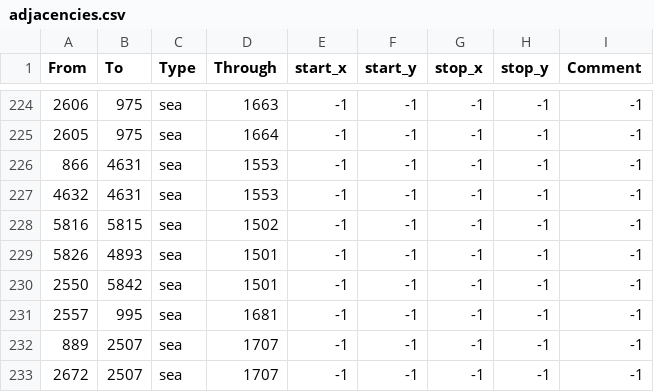
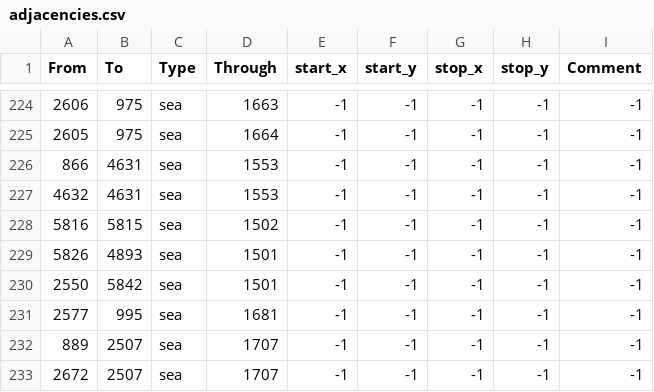
Before and after one commit to mateox222/Eu4-The-Odd-Empires--BETA, a CSV file: map/adjacencies.csv, drawn as a sheet; only a part is shown, gaps mark what is left out.

```diff
--- a/map/adjacencies.csv
+++ b/map/adjacencies.csv
@@ -230,3 +230,3 @@ From;To;Type;Through;start_x;start_y;stop_x;stop_y;Comment
 2550;5842;sea;1501;-1;-1;-1;-1;-1
-2557;995;sea;1681;-1;-1;-1;-1;-1
+2577;995;sea;1681;-1;-1;-1;-1;-1
 889;2507;sea;1707;-1;-1;-1;-1;-1
```
Also changed, not shown: 23 other files.
